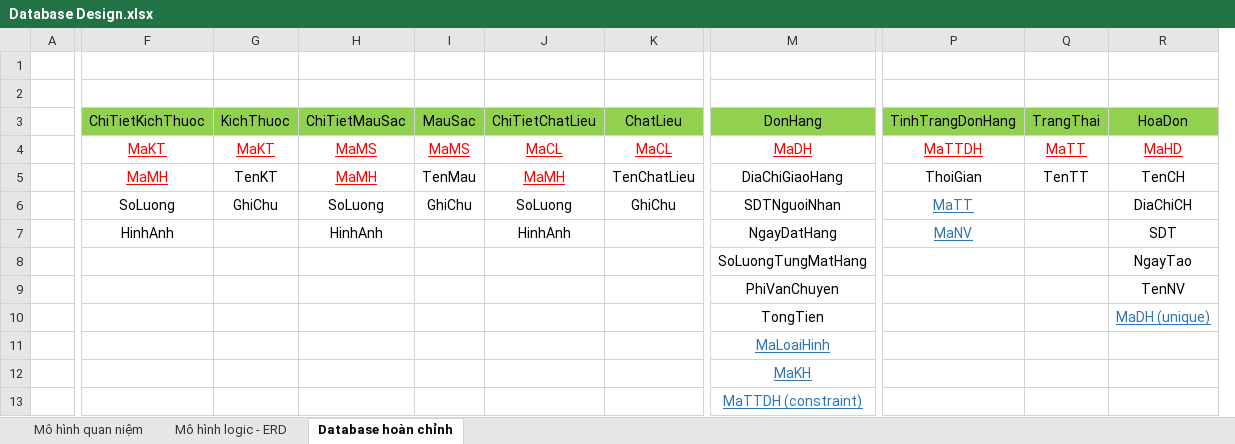
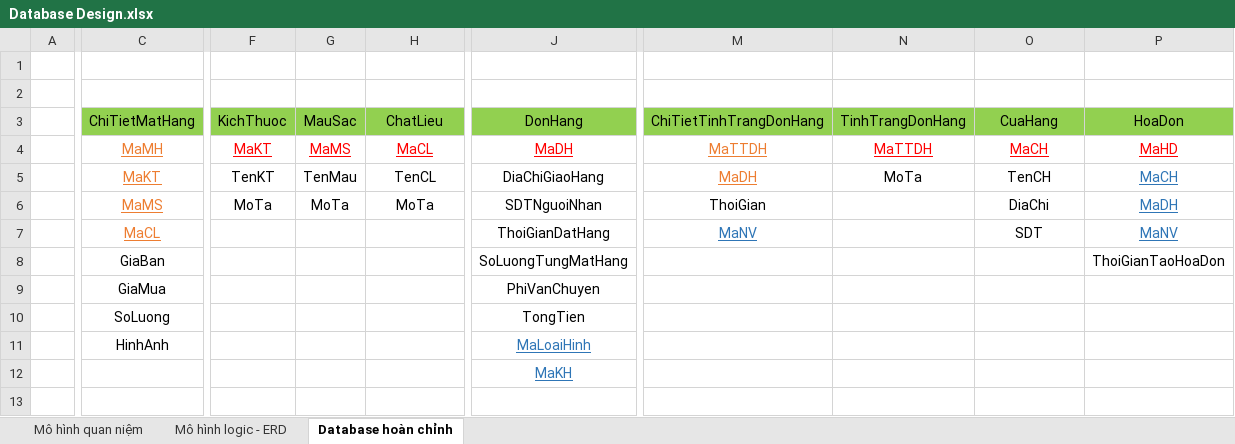
Before and after one commit to j4tdn/java13-repository, an Excel workbook: Database Design.xlsx, sheet Database hoàn chỉnh, drawn as a sheet; only a part is shown, gaps mark what is left out; values as stored, in another font and other column widths than the file's, no borders; removed rows and columns are numbered as before the commit, all else as after; rows hold the shown columns only; the diff covers the shown part only; the diff names each change by its address in the sheet, - before the commit and + after, or states it on an @@ line.

Commit message:
clothes-shop database design 09.04.2022

```diff
--- a/Database Design.xlsx (sheet Database hoàn chỉnh)
+++ b/Database Design.xlsx (sheet Database hoàn chỉnh)
+column C, rows 3-11: ChiTietMatHang | MaMH | MaKT | MaMS | MaCL | GiaBan | GiaMua | SoLuong | HinhAnh
-column F, rows 3-7: ChiTietKichThuoc | MaKT | MaMH | SoLuong | HinhAnh
-column H, rows 3-7: ChiTietMauSac | MaMS | MaMH | SoLuong | HinhAnh
-column J, rows 3-7: ChiTietChatLieu | MaCL | MaMH | SoLuong | HinhAnh
+column M, rows 3-7: ChiTietTinhTrangDonHang | MaTTDH | MaDH | ThoiGian | MaNV
-column Q, rows 3-5: TrangThai | MaTT | TenTT
+column P, rows 3-8: HoaDon | MaHD | MaCH | MaDH | MaNV | ThoiGianTaoHoaDon
-O3: HoaDon
+O3: CuaHang
-O4: MaHD
+O4: MaCH
-H5: TenChatLieu
+H5: TenCL
-N5: ThoiGian
+N5: MoTa
-F6: GhiChu
+F6: MoTa
-G6: GhiChu
+G6: MoTa
-H6: GhiChu
+H6: MoTa
-N6: MaTT
+N6: (empty)
-O6: DiaChiCH
+O6: DiaChi
-J7: NgayDatHang
+J7: ThoiGianDatHang
-N7: MaNV
+N7: (empty)
-O8: NgayTao
+O8: (empty)
-O9: TenNV
+O9: (empty)
-O10: MaDH (unique)
+O10: (empty)
-row 13:  |  |  |  |  |  |  | MaTTDH (constraint)
```
Also changed, not shown: 1 removed column and 1 edited cell elsewhere in this sheet.
